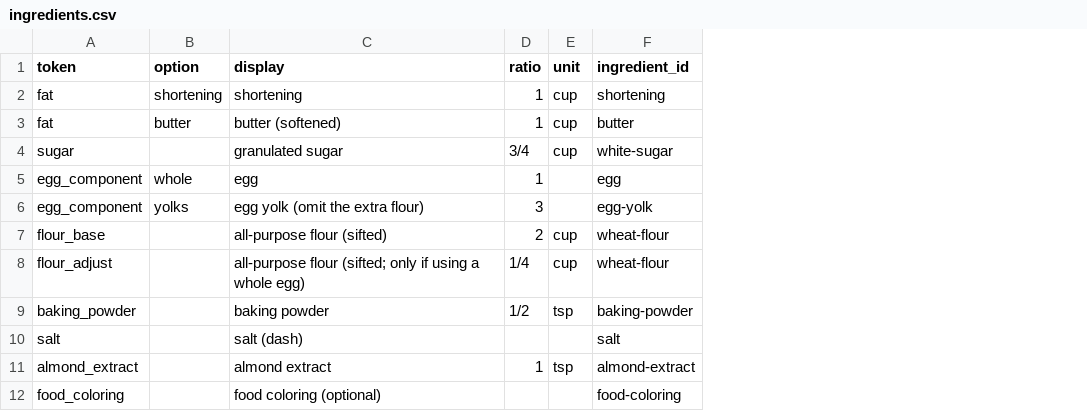
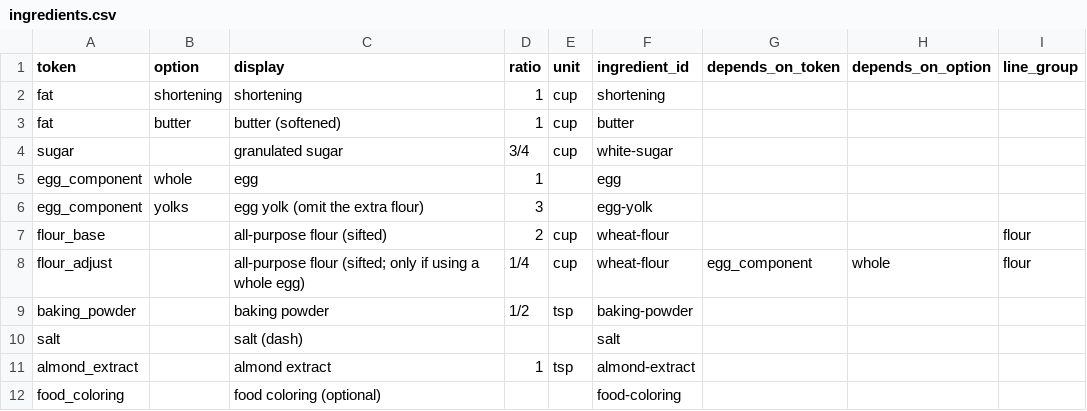
Before and after one commit to natanai/cookingdb, a CSV file: recipes/spritz-cookies/ingredients.csv, drawn as a sheet; the diff names each change by its address in the sheet, - before the commit and + after, or states it on an @@ line.

Commit message:
Add conditional ingredient handling and step variations

```diff
--- a/recipes/spritz-cookies/ingredients.csv
+++ b/recipes/spritz-cookies/ingredients.csv
+column G (depends_on_token), row 8: egg_component
+column H (depends_on_option), row 8: whole
+column I (line_group), rows 7-8: flour | flour
```
Also changed, not shown: 10 other files.
